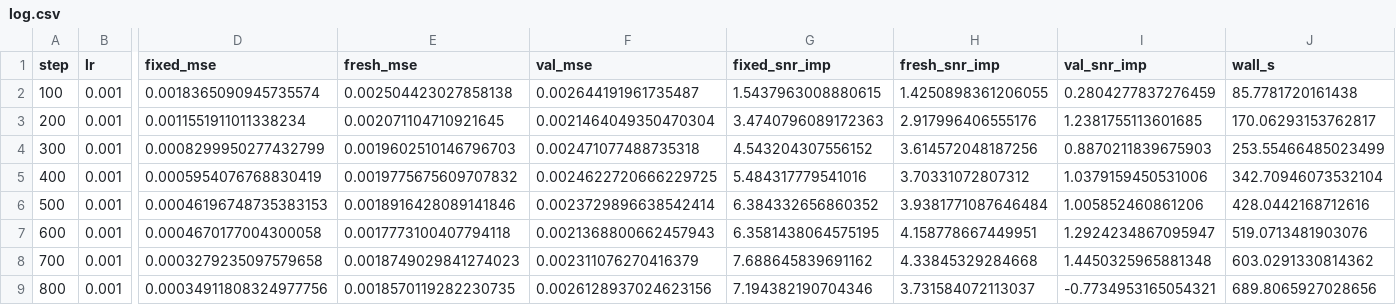
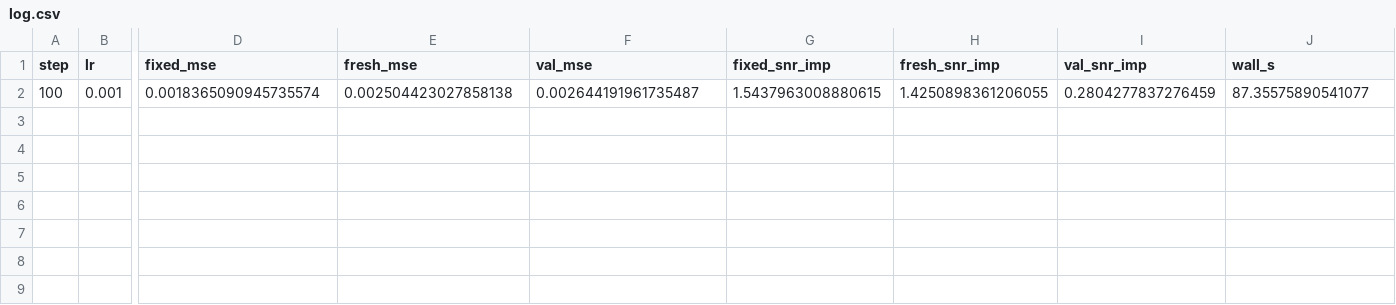
Before and after one commit to userpawbaw/ECG_denoising_method_comparision, a CSV file: results/ext/d38_e1/m06_l1_nb4/log.csv, drawn as a sheet; only a part is shown, gaps mark what is left out; rows hold the shown columns only; the diff names each change by its address in the sheet, - before the commit and + after, or states it on an @@ line.

```diff
--- a/results/ext/d38_e1/m06_l1_nb4/log.csv
+++ b/results/ext/d38_e1/m06_l1_nb4/log.csv
-J2 (wall_s): 85.7781720161438
+J2 (wall_s): 87.35575890541077
-row 3: 200 | 0.001 | 0.0011551911011338234 | 0.002071104710921645 | 0.0021464049350470304 | 3.4740796089172363 | 2.917996406555176 | 1.2381755113601685 | 170.06293153762817
-row 4: 300 | 0.001 | 0.0008299950277432799 | 0.0019602510146796703 | 0.002471077488735318 | 4.543204307556152 | 3.614572048187256 | 0.8870211839675903 | 253.55466485023499
-row 5: 400 | 0.001 | 0.0005954076768830419 | 0.0019775675609707832 | 0.0024622720666229725 | 5.484317779541016 | 3.70331072807312 | 1.0379159450531006 | 342.70946073532104
-row 6: 500 | 0.001 | 0.00046196748735383153 | 0.0018916428089141846 | 0.0023729896638542414 | 6.384332656860352 | 3.9381771087646484 | 1.005852460861206 | 428.0442168712616
-row 7: 600 | 0.001 | 0.0004670177004300058 | 0.0017773100407794118 | 0.0021368800662457943 | 6.3581438064575195 | 4.158778667449951 | 1.2924234867095947 | 519.0713481903076
-row 8: 700 | 0.001 | 0.0003279235097579658 | 0.0018749029841274023 | 0.002311076270416379 | 7.688645839691162 | 4.33845329284668 | 1.4450325965881348 | 603.0291330814362
-row 9: 800 | 0.001 | 0.00034911808324977756 | 0.0018570119282230735 | 0.0026128937024623156 | 7.194382190704346 | 3.731584072113037 | -0.7734953165054321 | 689.8065927028656
```
